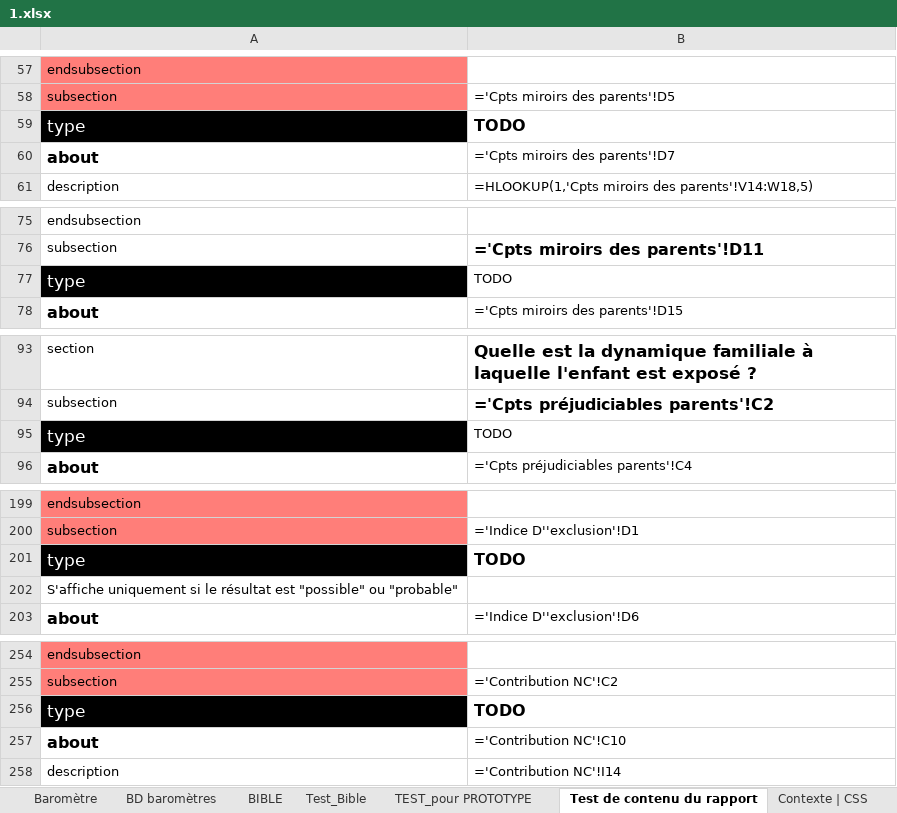
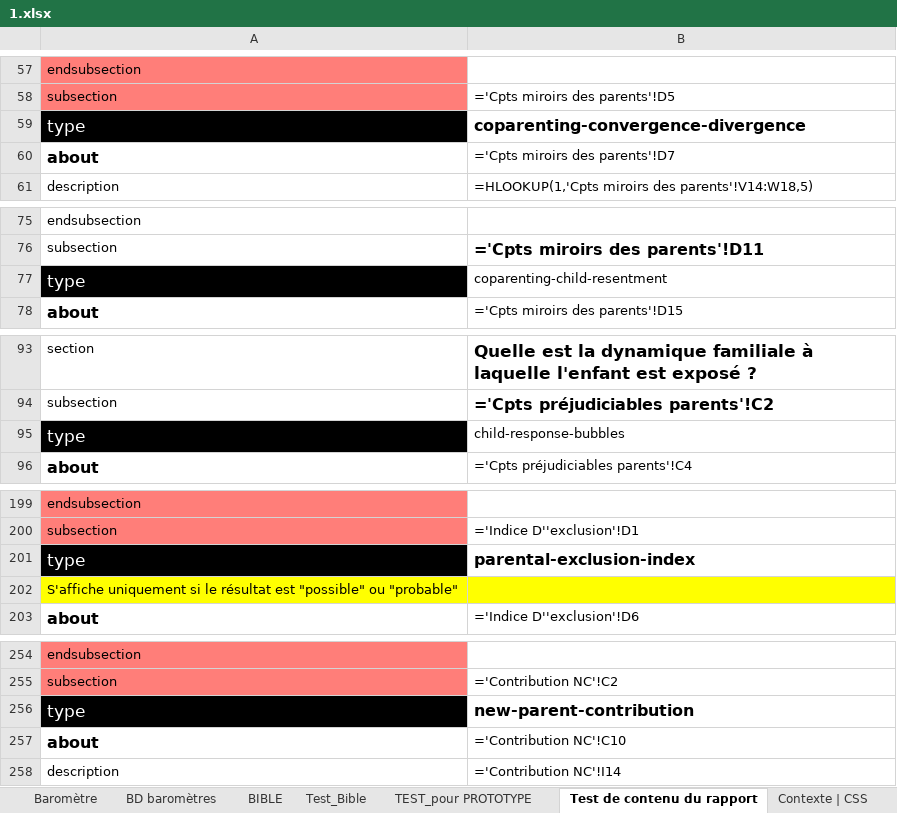
Before and after one commit to je-bert/e-barometre, an Excel workbook: flask-app/master_results/1.xlsx, sheet Test de contenu du rapport, drawn as a sheet; only a part is shown, gaps mark what is left out; values as stored, in another font and other column widths than the file's, no borders; formulas without a stored value are shown as written; the diff covers the shown part only; the diff names each change by its address in the sheet, - before the commit and + after, or states it on an @@ line.

Commit message:
add charts to test report

```diff
--- a/flask-app/master_results/1.xlsx (sheet Test de contenu du rapport)
+++ b/flask-app/master_results/1.xlsx (sheet Test de contenu du rapport)
-B59: TODO
+B59: coparenting-convergence-divergence
-B77: TODO
+B77: coparenting-child-resentment
-B95: TODO
+B95: child-response-bubbles
-B201: TODO
+B201: parental-exclusion-index
-A202:B202 fill: none
+A202:B202 fill: #FFFF00
-B256: TODO
+B256: new-parent-contribution
```
Also changed, not shown: 1 edited cell elsewhere in this sheet, sheet TEST_pour PROTOTYPE, flask-app/Master_TEST_Barometre_230523_8h00_3.xlsx, 2 other files.
